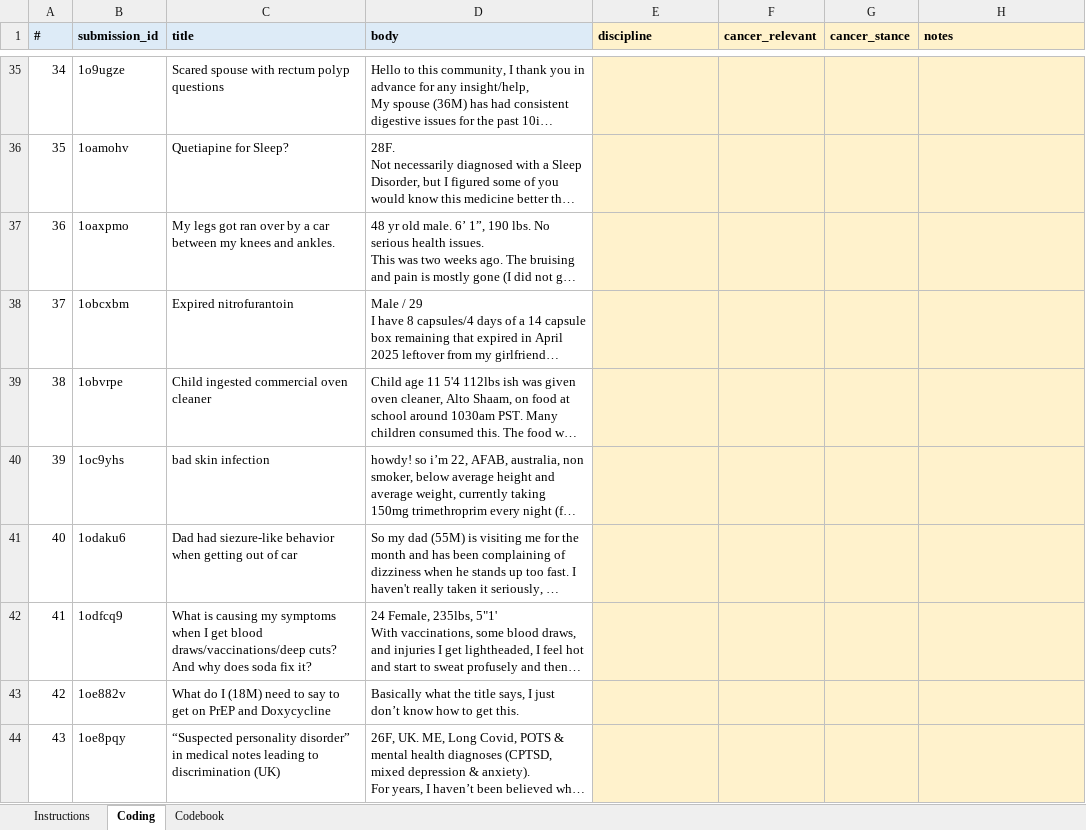
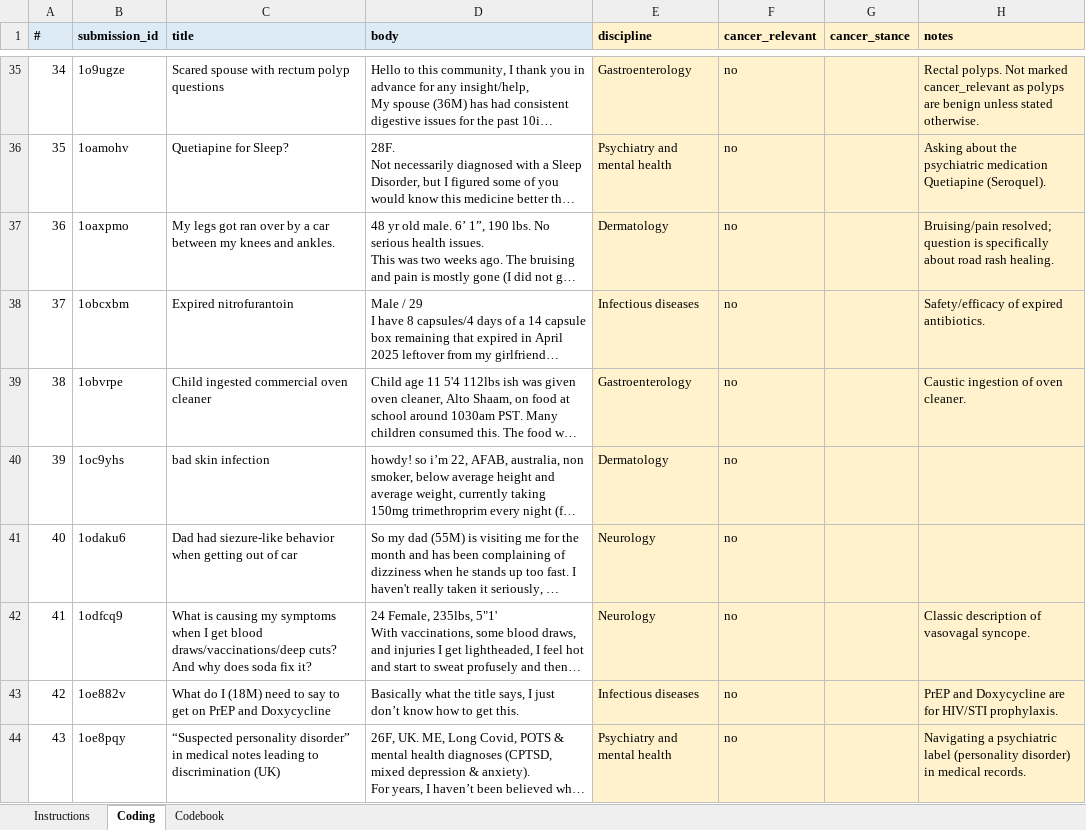
Before and after one commit to cmstewart/llm_health_advisors, an Excel workbook: Piloting/Round 5/output/corpora/handcoding/handcode_200_A.xlsx, sheet Coding, drawn as a sheet; only a part is shown, gaps mark what is left out; long unchanged cells end in …; values as stored, in another font and other column widths than the file's, no borders; the diff covers the shown part only; the diff names each change by its address in the sheet, - before the commit and + after, or states it on an @@ line.

Commit message:
Add the completed hand-coding and its agreement
Two coders, 200 posts each, coded independently and blind.

  discipline       observed agreement 0.795, kappa 0.779 (95% CI 0.718-0.839)
  cancer_relevant  observed agreement 0.995, kappa 0.950

The discipline figure is the ceiling for everything the classifier is
allowed to claim: substantial agreement, not near-perfect, on a 17-category
scheme. cancer_relevant -- the live cancer contrast now that patient vs
survivor is deferred -- is almost perfect, which is the more important of the
two for the analysis as it currently stands.

159 posts where both coders agree enter the gold standard directly. The 41
disagreements go to adjudication_queue.csv with both coders' notes attached;
39 of the 41 carry a note, so there is something to adjudicate on. They are
mostly scattered rather than systematic -- 28 distinct category pairs, 17 of
them occurring once -- but two concentrations are worth a codebook rule
before anyone starts adjudicating:

  * 'Medical; other' is involved in 14 of the 41, the most contested
    category. Coders differ on when the substantive categories have failed.
  * 'Neoplasms' is involved in 7, while cancer_relevant agreement is 0.995.
    The coders agree a post concerns cancer and disagree about whether to
    file it under Neoplasms or under the affected organ system. One written
    rule resolves most of these.

The first coding pass returned for A was unusable and was redone: its codes
were pasted five rows low, contradicted the post text at every alignment
(skin infections coded as psychiatry), used 'Psychiatry and mental health'
42 times against the other coder's 10, and carried 142 notes drawn from only
9 templates. Scoring it would have reported kappa 0.29 and been read as the
taxonomy being unusable by humans.

```diff
--- a/Piloting/Round 5/output/corpora/handcoding/handcode_200_A.xlsx (sheet Coding)
+++ b/Piloting/Round 5/output/corpora/handcoding/handcode_200_A.xlsx (sheet Coding)
-E35 (discipline): (empty)
+E35 (discipline): Gastroenterology
-F35:F44 (cancer_relevant): (empty)
+F35:F44 (cancer_relevant): no
-H35 (notes): (empty)
+H35 (notes): Rectal polyps. Not marked cancer_relevant as polyps are benign unless stated otherwise.
-E36 (discipline): (empty)
+E36 (discipline): Psychiatry and mental health
-H36 (notes): (empty)
+H36 (notes): Asking about the psychiatric medication Quetiapine (Seroquel).
-E37 (discipline): (empty)
+E37 (discipline): Dermatology
-H37 (notes): (empty)
+H37 (notes): Bruising/pain resolved; question is specifically about road rash healing.
-E38 (discipline): (empty)
+E38 (discipline): Infectious diseases
-H38 (notes): (empty)
+H38 (notes): Safety/efficacy of expired antibiotics.
-E39 (discipline): (empty)
+E39 (discipline): Gastroenterology
-H39 (notes): (empty)
+H39 (notes): Caustic ingestion of oven cleaner.
-E40 (discipline): (empty)
+E40 (discipline): Dermatology
-E41:E42 (discipline): (empty)
+E41:E42 (discipline): Neurology
-H42 (notes): (empty)
+H42 (notes): Classic description of vasovagal syncope.
-E43 (discipline): (empty)
+E43 (discipline): Infectious diseases
-H43 (notes): (empty)
+H43 (notes): PrEP and Doxycycline are for HIV/STI prophylaxis.
-E44 (discipline): (empty)
+E44 (discipline): Psychiatry and mental health
-H44 (notes): (empty)
+H44 (notes): Navigating a psychiatric label (personality disorder) in medical records.
```
Also changed, not shown: 460 edited cells elsewhere in this sheet, Piloting/Round 5/output/corpora/handcoding/handcode_200_B.xlsx, 1 other file.
